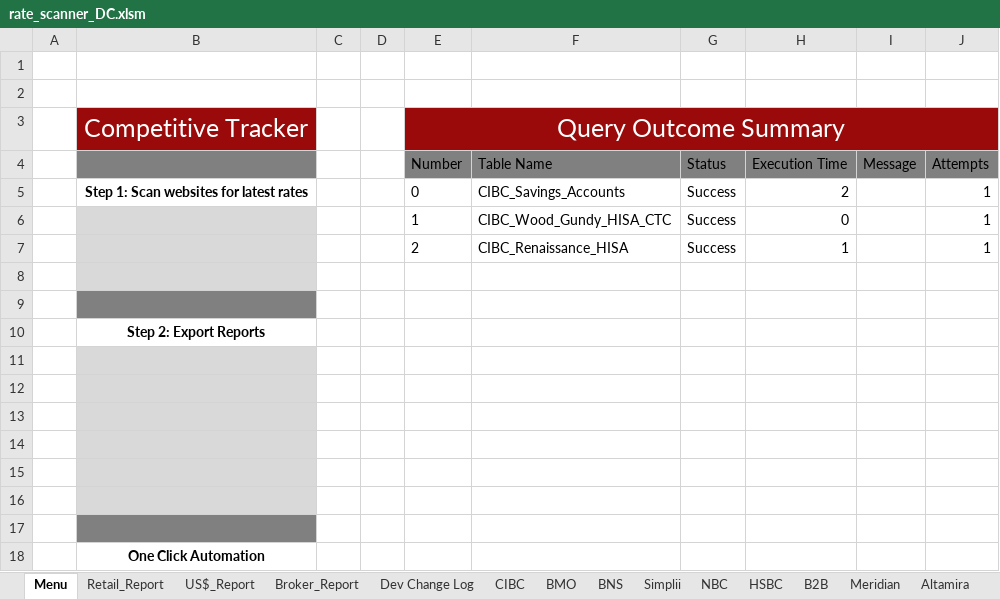
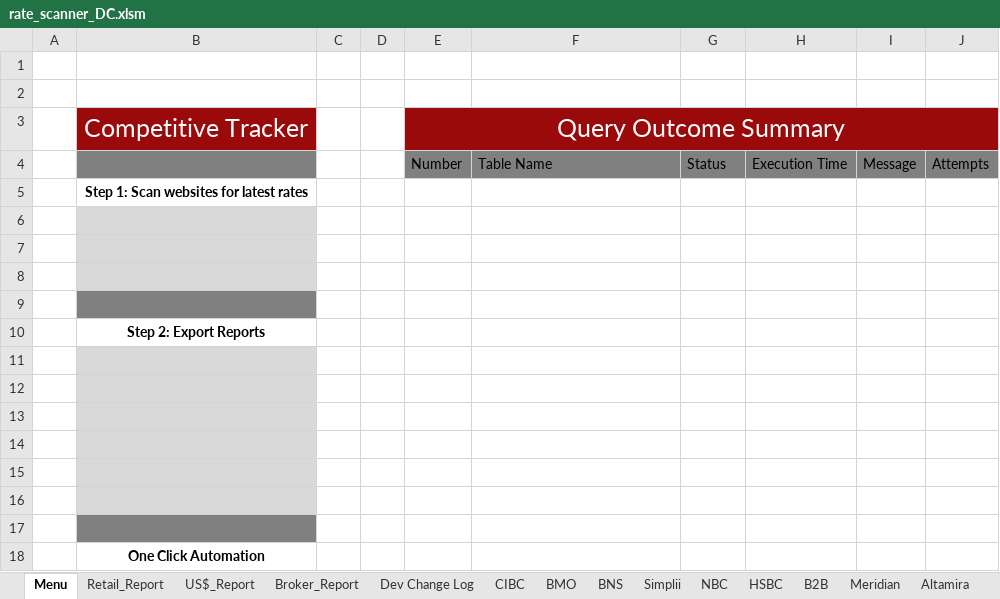
Before and after one commit to Strathhardie/Competitive-Tracker-Public, an Excel workbook: rate-scanner/rate_scanner_DC.xlsm, sheet Menu, drawn as a sheet; values as stored, in another font and other column widths than the file's, no borders; charts and pictures not drawn; removed rows and columns are numbered as before the commit, all else as after; the diff names each change by its address in the sheet, - before the commit and + after, or states it on an @@ line.

Commit message:
CT-21, CT-110, CT-119 integration

```diff
--- a/rate-scanner/rate_scanner_DC.xlsm (sheet Menu)
+++ b/rate-scanner/rate_scanner_DC.xlsm (sheet Menu)
-row 5:  | Step 1: Scan websites for latest rates |  |  | 0 | CIBC_Savings_Accounts | Success | 2 |  | 1
+row 5:  | Step 1: Scan websites for latest rates
-row 6:  |  |  |  | 1 | CIBC_Wood_Gundy_HISA_CTC | Success | 0 |  | 1
+row 6: (empty)
-row 7:  |  |  |  | 2 | CIBC_Renaissance_HISA | Success | 1 |  | 1
+row 7: (empty)
```
